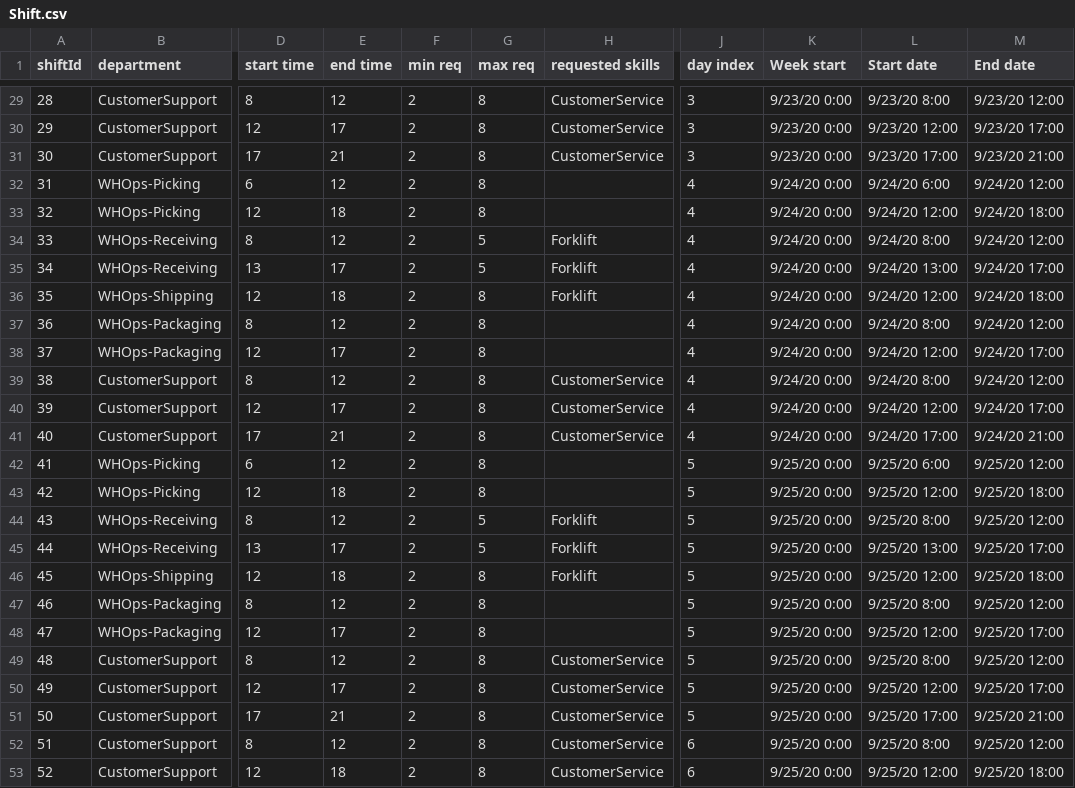
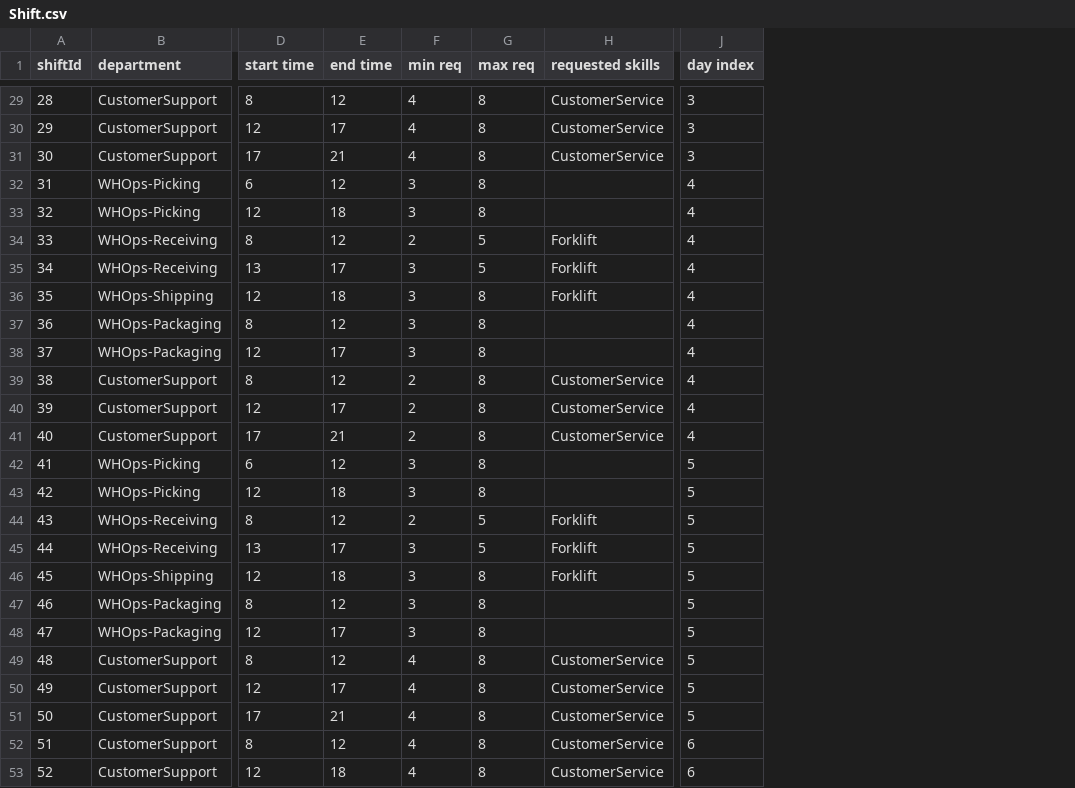
Before and after one commit to nerav-doshi/IBM-Decison-Optimization-Workforce-Scheduling, a CSV file: Tutorial1/data/Shift.csv, drawn as a sheet; only a part is shown, gaps mark what is left out; the diff covers the shown part only; the diff names each change by its address in the sheet, - before the commit and + after, or states it on an @@ line.

```diff
--- a/Tutorial1/data/Shift.csv
+++ b/Tutorial1/data/Shift.csv
-column K (Week start), rows 29-53: 9/23/20 0:00 | 9/23/20 0:00 | 9/23/20 0:00 | 9/24/20 0:00 | 9/24/20 0:00 | 9/24/20 0:00 | 9/24/20 0:00 | 9/24/20 0:00 | 9/24/20 0:00 | 9/24/20 0:00 | 9/24/20 0:00 | 9/24/20 0:00 | 9/24/20 0:00 | 9/25/20 0:00 | 9/25/20 0:00 | 9/25/20 0:00 | 9/25/20 0:00 | 9/25/20 0:00 | 9/25/20 0:00 | 9/25/20 0:00 | 9/25/20 0:00 | 9/25/20 0:00 | 9/25/20 0:00 | 9/25/20 0:00 | 9/25/20 0:00
-column L (Start date), rows 29-53: 9/23/20 8:00 | 9/23/20 12:00 | 9/23/20 17:00 | 9/24/20 6:00 | 9/24/20 12:00 | 9/24/20 8:00 | 9/24/20 13:00 | 9/24/20 12:00 | 9/24/20 8:00 | 9/24/20 12:00 | 9/24/20 8:00 | 9/24/20 12:00 | 9/24/20 17:00 | 9/25/20 6:00 | 9/25/20 12:00 | 9/25/20 8:00 | 9/25/20 13:00 | 9/25/20 12:00 | 9/25/20 8:00 | 9/25/20 12:00 | 9/25/20 8:00 | 9/25/20 12:00 | 9/25/20 17:00 | 9/25/20 8:00 | 9/25/20 12:00
-column M (End date), rows 29-53: 9/23/20 12:00 | 9/23/20 17:00 | 9/23/20 21:00 | 9/24/20 12:00 | 9/24/20 18:00 | 9/24/20 12:00 | 9/24/20 17:00 | 9/24/20 18:00 | 9/24/20 12:00 | 9/24/20 17:00 | 9/24/20 12:00 | 9/24/20 17:00 | 9/24/20 21:00 | 9/25/20 12:00 | 9/25/20 18:00 | 9/25/20 12:00 | 9/25/20 17:00 | 9/25/20 18:00 | 9/25/20 12:00 | 9/25/20 17:00 | 9/25/20 12:00 | 9/25/20 17:00 | 9/25/20 21:00 | 9/25/20 12:00 | 9/25/20 18:00
-F29:F31 (min req): 2
+F29:F31 (min req): 4
-F32:F33 (min req): 2
+F32:F33 (min req): 3
-F35:F38 (min req): 2
+F35:F38 (min req): 3
-F42:F43 (min req): 2
+F42:F43 (min req): 3
-F45:F48 (min req): 2
+F45:F48 (min req): 3
-F49:F53 (min req): 2
+F49:F53 (min req): 4
```
Also changed, not shown: 24 edited cells elsewhere in this file, Tutorial1/data/Employee.csv, 7 other files.
